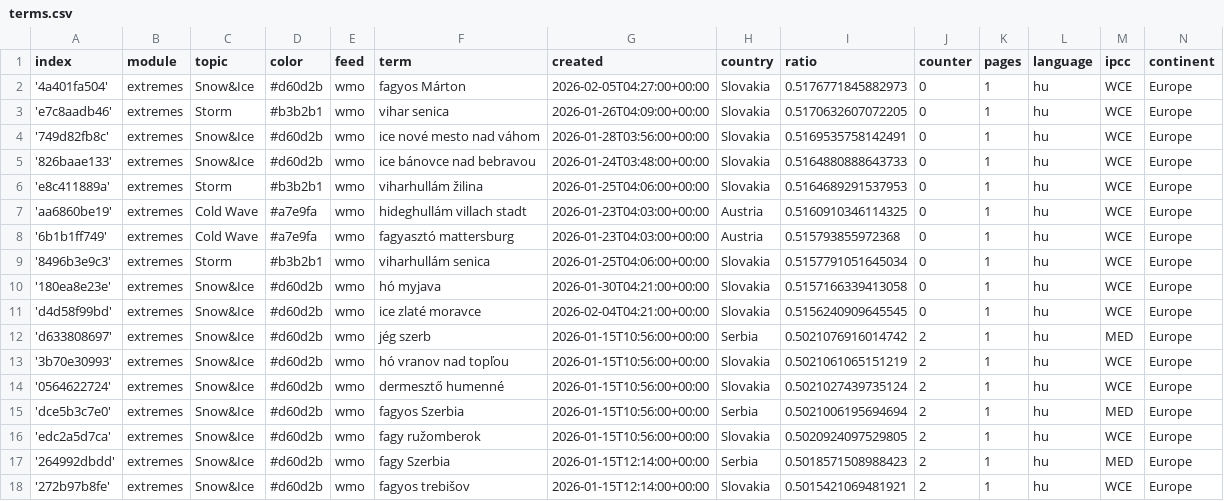
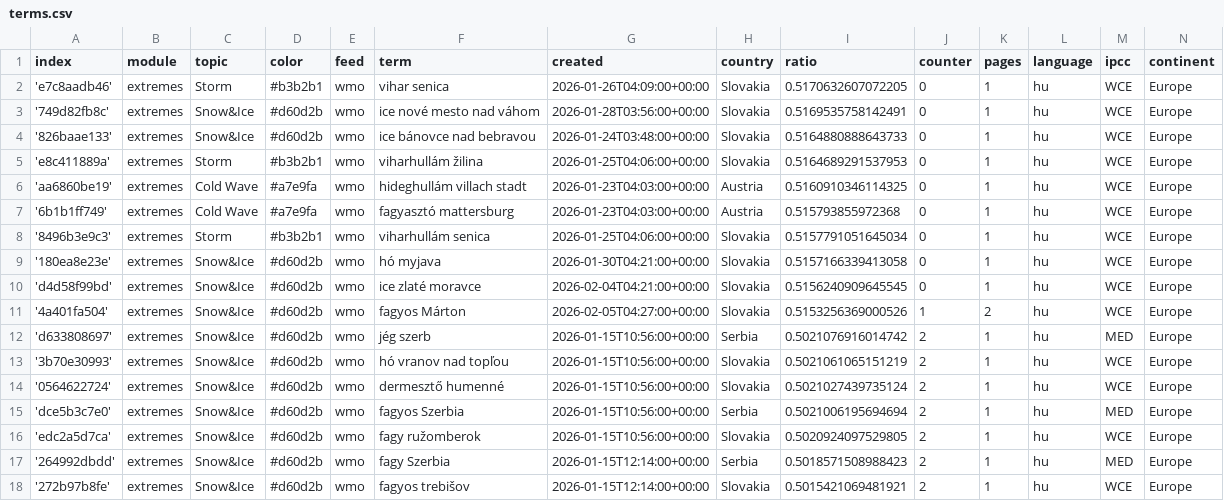
Before and after one commit to jens-news/hungarianExtremes, a CSV file: terms.csv, drawn as a sheet; only a part is shown; removed rows and columns are numbered as before the commit, all else as after; the diff names each change by its address in the sheet, - before the commit and + after, or states it on an @@ line.

Commit message:
Commit from GitHub Actions (harvest:0.0)

```diff
--- a/terms.csv
+++ b/terms.csv
-row 2: '4a401fa504' | extremes | Snow&Ice | #d60d2b | wmo | fagyos Márton | 2026-02-05T04:27:00+00:00 | Slovakia | 0.5176771845882973 | 0 | 1 | hu | WCE | Europe
+row 11: '4a401fa504' | extremes | Snow&Ice | #d60d2b | wmo | fagyos Márton | 2026-02-05T04:27:00+00:00 | Slovakia | 0.5153256369000526 | 1 | 2 | hu | WCE | Europe
```
